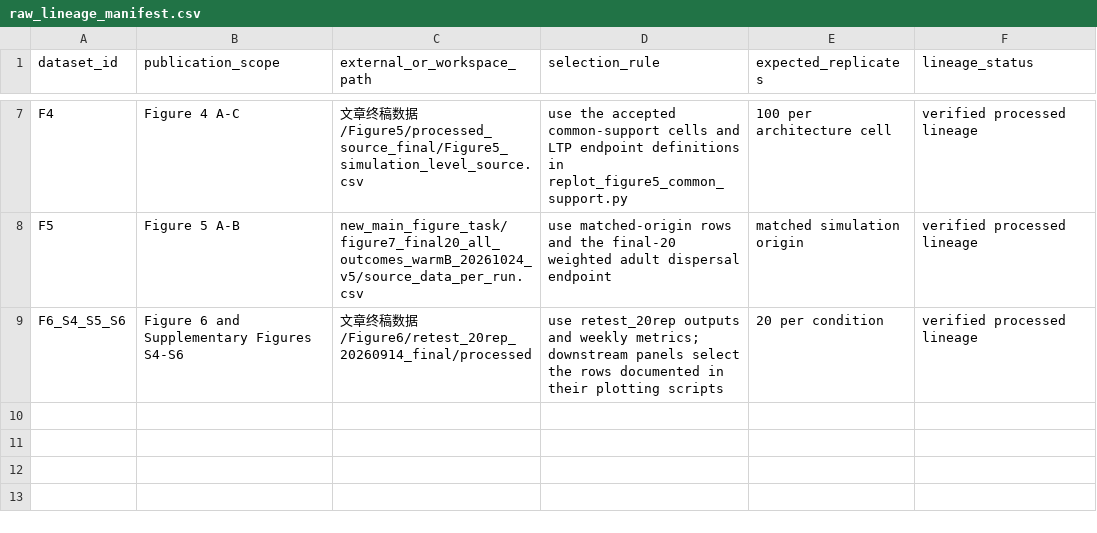
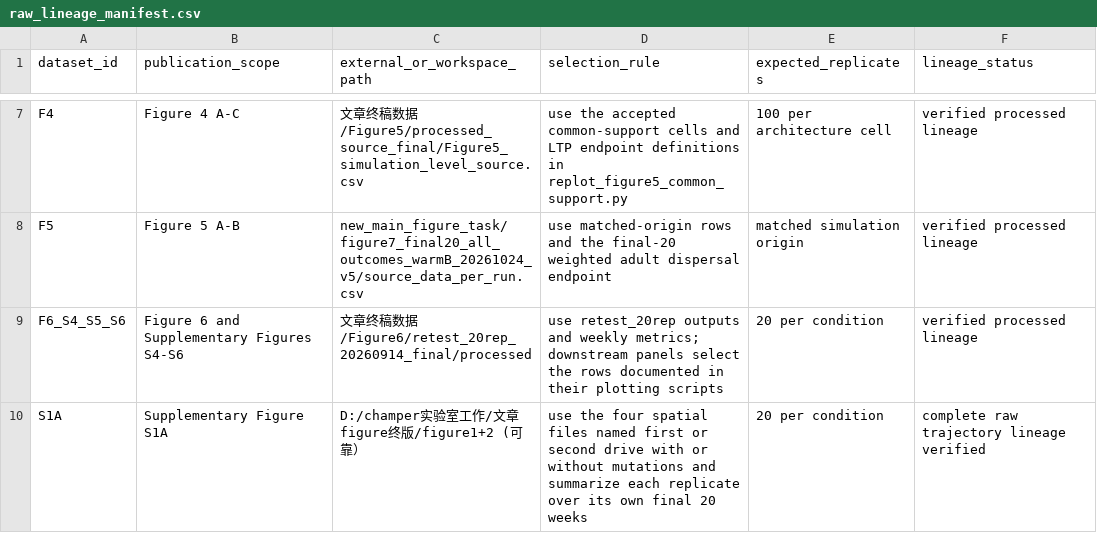
Before and after one commit to xinga1516/evolution-to-gene-drive, a CSV file: config/raw_lineage_manifest.csv, drawn as a sheet; only a part is shown, gaps mark what is left out; the diff names each change by its address in the sheet, - before the commit and + after, or states it on an @@ line.

Commit message:
pin exact Supplementary Figure S1A inputs

```diff
--- a/config/raw_lineage_manifest.csv
+++ b/config/raw_lineage_manifest.csv
+row 10: S1A | Supplementary Figure S1A | D:/champer实验室工作/文章figure终版/figure1+2 (可靠） | use the four spatial files named first or second drive with or without mutations and summarize each replicate over its own final 20 weeks | 20 per condition | complete raw trajectory lineage verified
```
Also changed, not shown: config/figure_data_map.csv.
